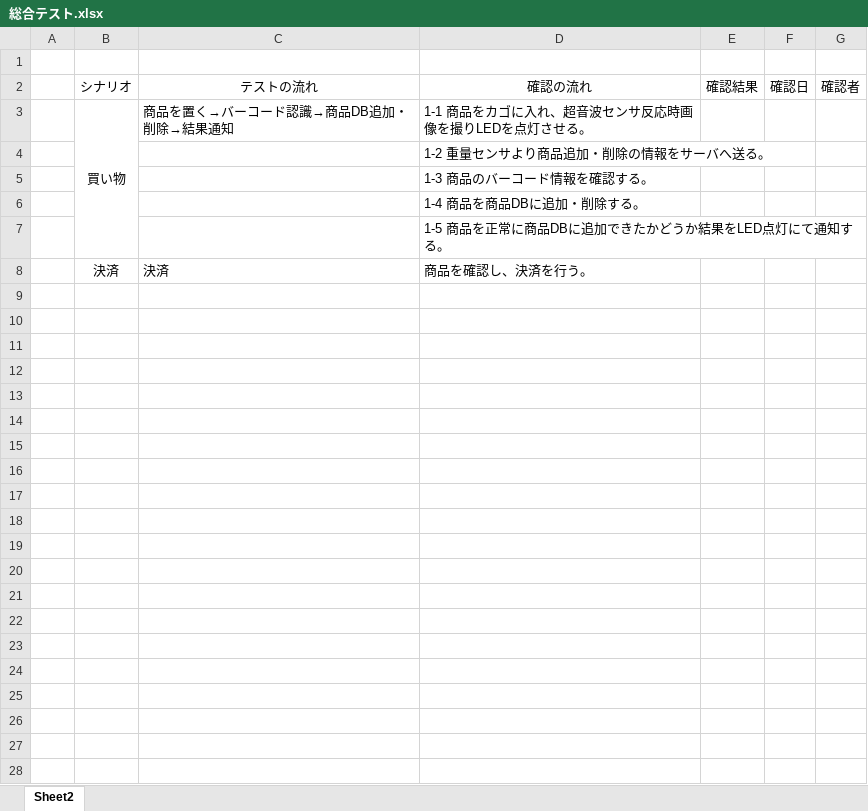
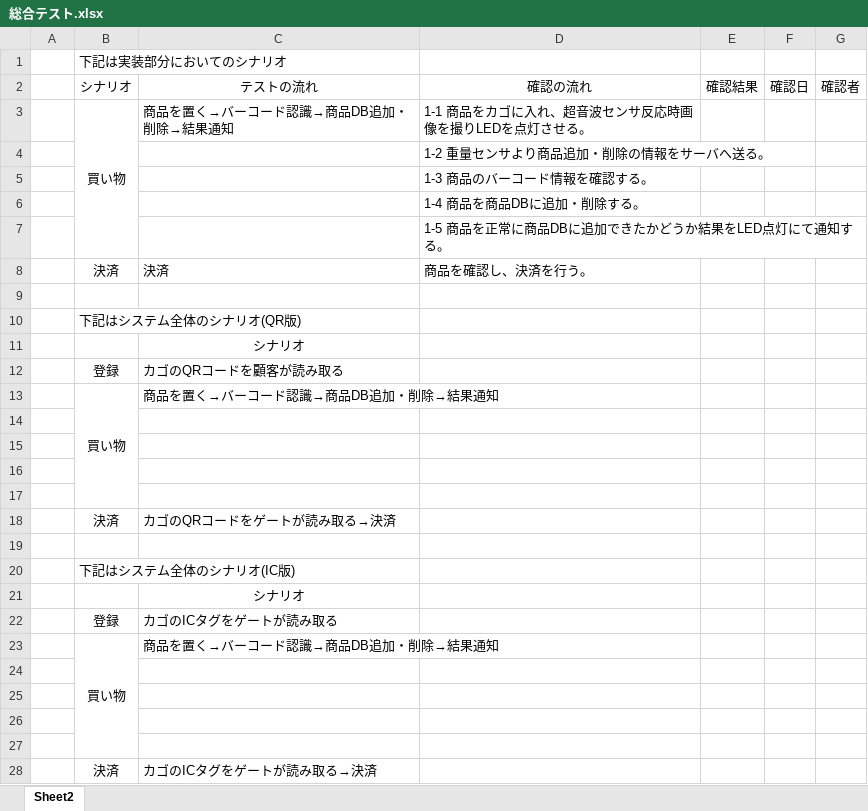
Before and after one commit to DJ956/YoloBarcodeReader, an Excel workbook: テスト項目/総合テスト.xlsx, sheet Sheet2, drawn as a sheet; values as stored, in another font and other column widths than the file's, no borders; the diff names each change by its address in the sheet, - before the commit and + after, or states it on an @@ line.

```diff
--- a/テスト項目/総合テスト.xlsx (sheet Sheet2)
+++ b/テスト項目/総合テスト.xlsx (sheet Sheet2)
-B1: (empty)
+B1: 下記は実装部分においてのシナリオ
+row 9: (empty)
+row 10:  | 下記はシステム全体のシナリオ(QR版)
+row 11:  |  | シナリオ
+row 12:  | 登録 | カゴのQRコードを顧客が読み取る
+row 13:  | 買い物 | 商品を置く→バーコード認識→商品DB追加・削除→結果通知
+row 14: (empty)
+row 15: (empty)
+row 16: (empty)
+row 17: (empty)
+row 18:  | 決済 | カゴのQRコードをゲートが読み取る→決済
+row 19: (empty)
+row 20:  | 下記はシステム全体のシナリオ(IC版)
+row 21:  |  | シナリオ
+row 22:  | 登録 | カゴのICタグをゲートが読み取る
+row 23:  | 買い物 | 商品を置く→バーコード認識→商品DB追加・削除→結果通知
+row 24: (empty)
+row 25: (empty)
+row 26: (empty)
+row 27: (empty)
+row 28:  | 決済 | カゴのICタグをゲートが読み取る→決済
```
Also changed, not shown: テスト項目/スペックシート.xlsx, 19 other files.
